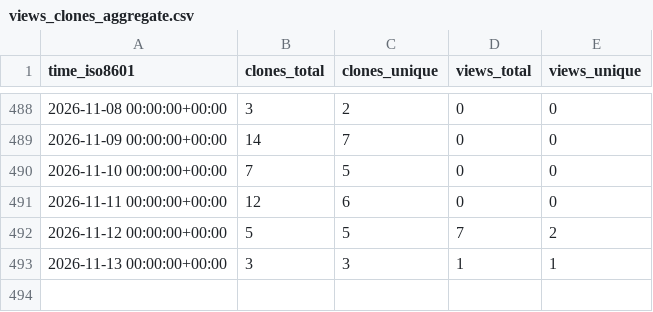
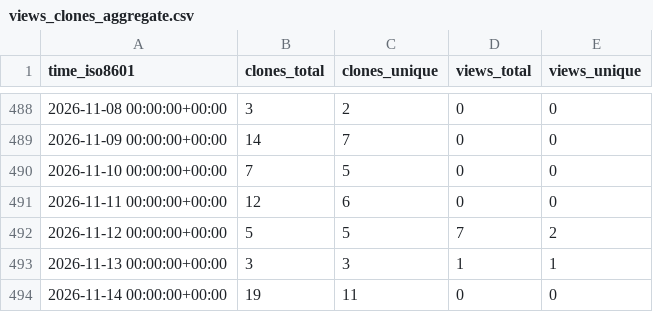
Before and after one commit to George-R-Heath/NanoLocz-Matlab-Library, a CSV file: George-R-Heath/NanoLocz-Matlab-Library/ghrs-data/views_clones_aggregate.csv, drawn as a sheet; only a part is shown, gaps mark what is left out; the diff names each change by its address in the sheet, - before the commit and + after, or states it on an @@ line.

```diff
--- a/George-R-Heath/NanoLocz-Matlab-Library/ghrs-data/views_clones_aggregate.csv
+++ b/George-R-Heath/NanoLocz-Matlab-Library/ghrs-data/views_clones_aggregate.csv
+row 494: 2026-11-14 00:00:00+00:00 | 19 | 11 | 0 | 0
```
Also changed, not shown: 1 other file.
